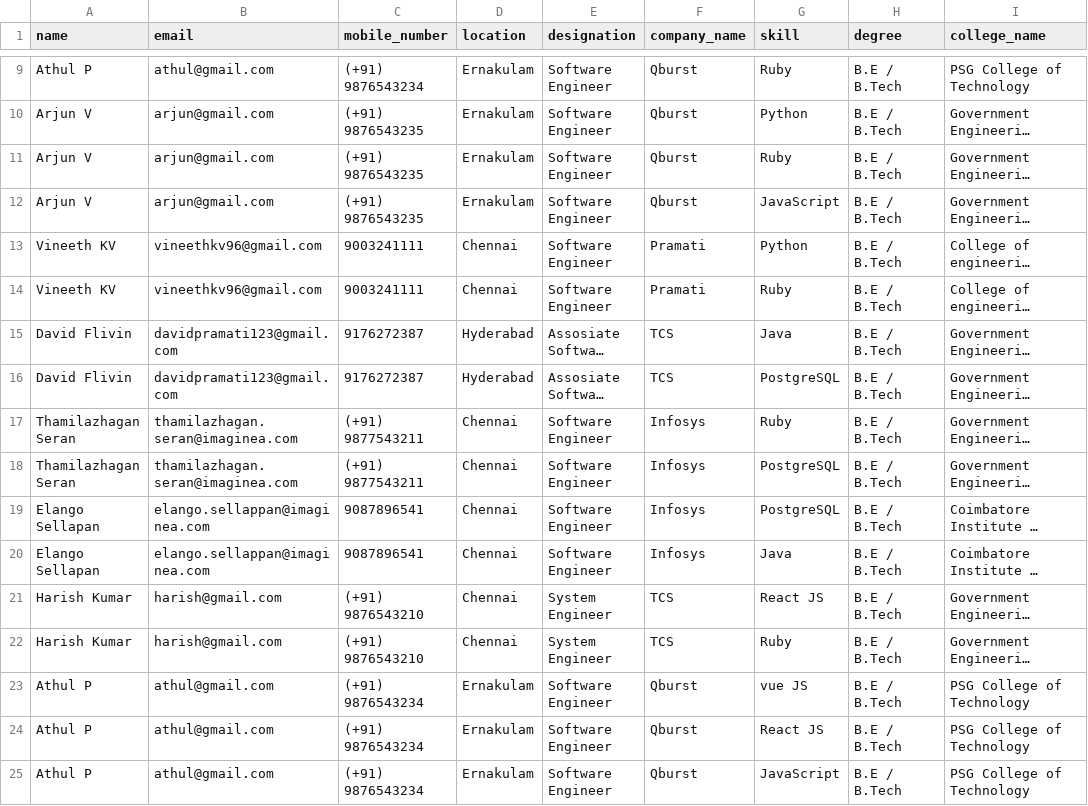
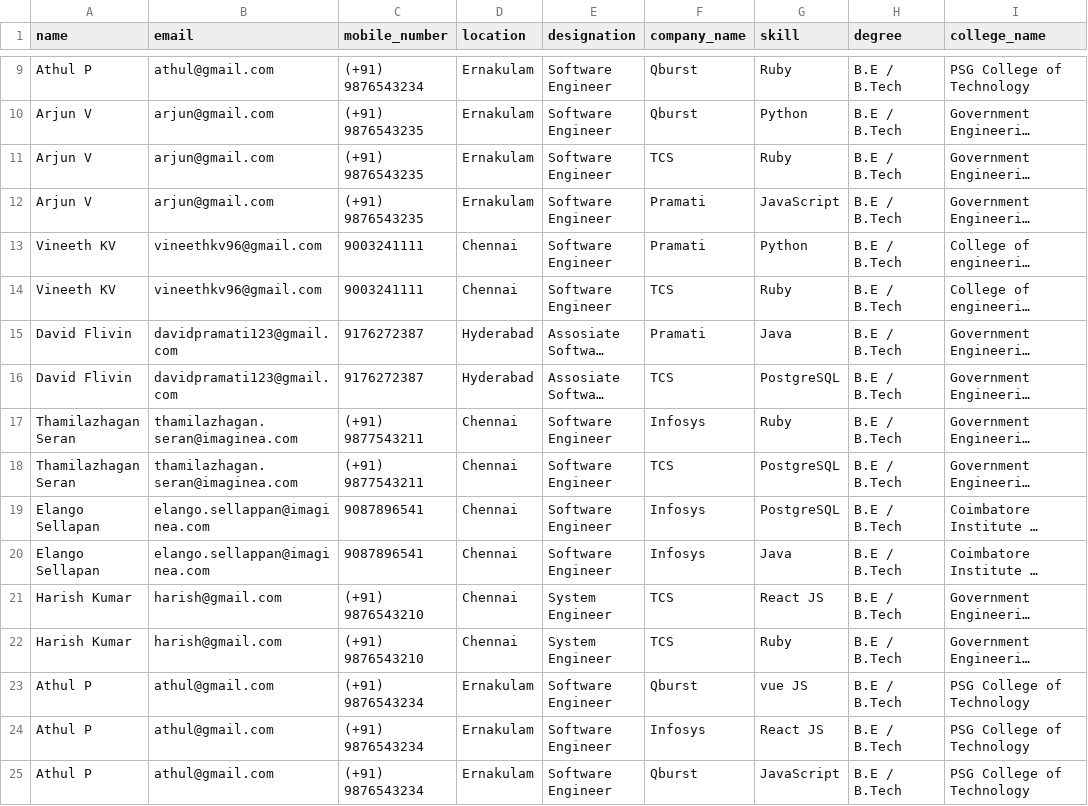
Before and after one commit to akozhinjalthodi-rpx/neo4j, a CSV file: emp_sample_data.csv, drawn as a sheet; only a part is shown, gaps mark what is left out; long unchanged cells end in …; the diff names each change by its address in the sheet, - before the commit and + after, or states it on an @@ line.

```diff
--- a/emp_sample_data.csv
+++ b/emp_sample_data.csv
-F11 (company_name): Qburst
+F11 (company_name): TCS
-F12 (company_name): Qburst
+F12 (company_name): Pramati
-F14 (company_name): Pramati
+F14 (company_name): TCS
-F15 (company_name): TCS
+F15 (company_name): Pramati
-F18 (company_name): Infosys
+F18 (company_name): TCS
-F24 (company_name): Qburst
+F24 (company_name): Infosys
```
